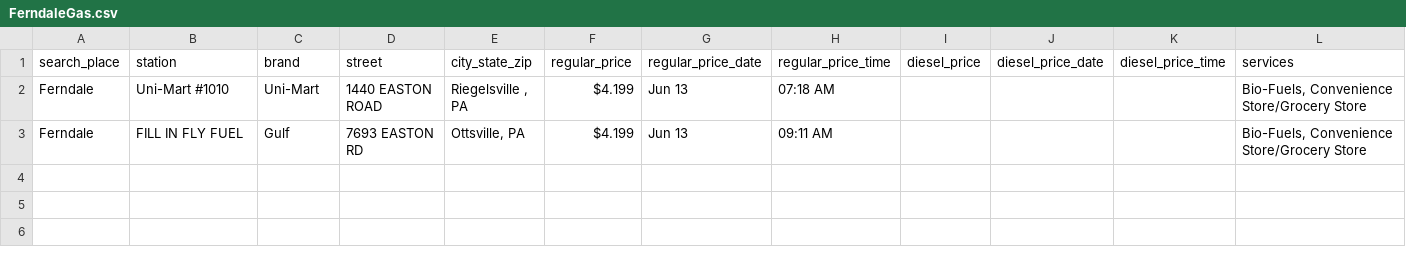
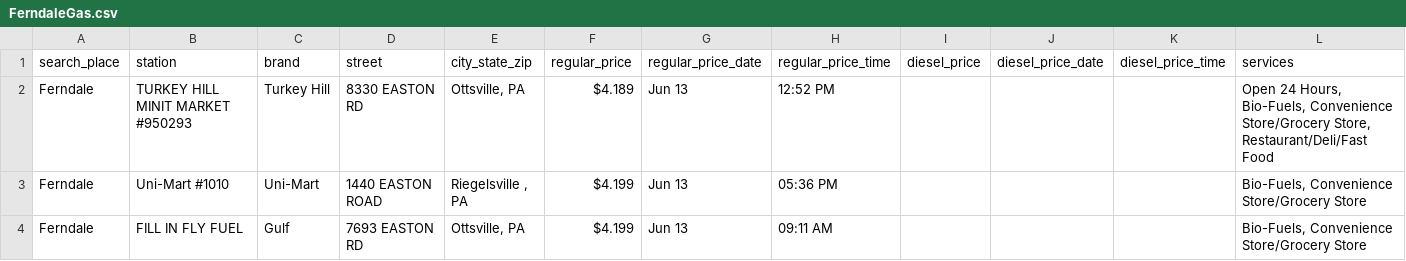
Before and after one commit to CUlleryUSATRepos/BucksGasRepo, a CSV file: BucksGasPrices/FerndaleGas.csv, drawn as a sheet.

Commit message:
Auto update gas prices 2026-06-13 20:01:14

```diff
--- a/BucksGasPrices/FerndaleGas.csv
+++ b/BucksGasPrices/FerndaleGas.csv
@@ -1,3 +1,4 @@
 search_place,station,brand,street,city_state_zip,regular_price,regular_price_date,regular_price_time,diesel_price,diesel_price_date,diesel_price_time,services
-Ferndale,Uni-Mart #1010,Uni-Mart,1440 EASTON ROAD,"Riegelsville , PA",$4.199,Jun 13,07:18 AM,,,,"Bio-Fuels, Convenience Store/Grocery Store"
+Ferndale,TURKEY HILL MINIT MARKET #950293,Turkey Hill,8330 EASTON RD,"Ottsville, PA",$4.189,Jun 13,12:52 PM,,,,"Open 24 Hours, Bio-Fuels, Convenience Store/Grocery Store, Restaurant/Deli/Fast Food"
+Ferndale,Uni-Mart #1010,Uni-Mart,1440 EASTON ROAD,"Riegelsville , PA",$4.199,Jun 13,05:36 PM,,,,"Bio-Fuels, Convenience Store/Grocery Store"
 Ferndale,FILL IN FLY FUEL,Gulf,7693 EASTON RD,"Ottsville, PA",$4.199,Jun 13,09:11 AM,,,,"Bio-Fuels, Convenience Store/Grocery Store"
```
Also changed, not shown: BucksGasPrices/FairlessHillsGas.csv, BucksGasPrices/HulmevilleGas.csv, 53 other files.
